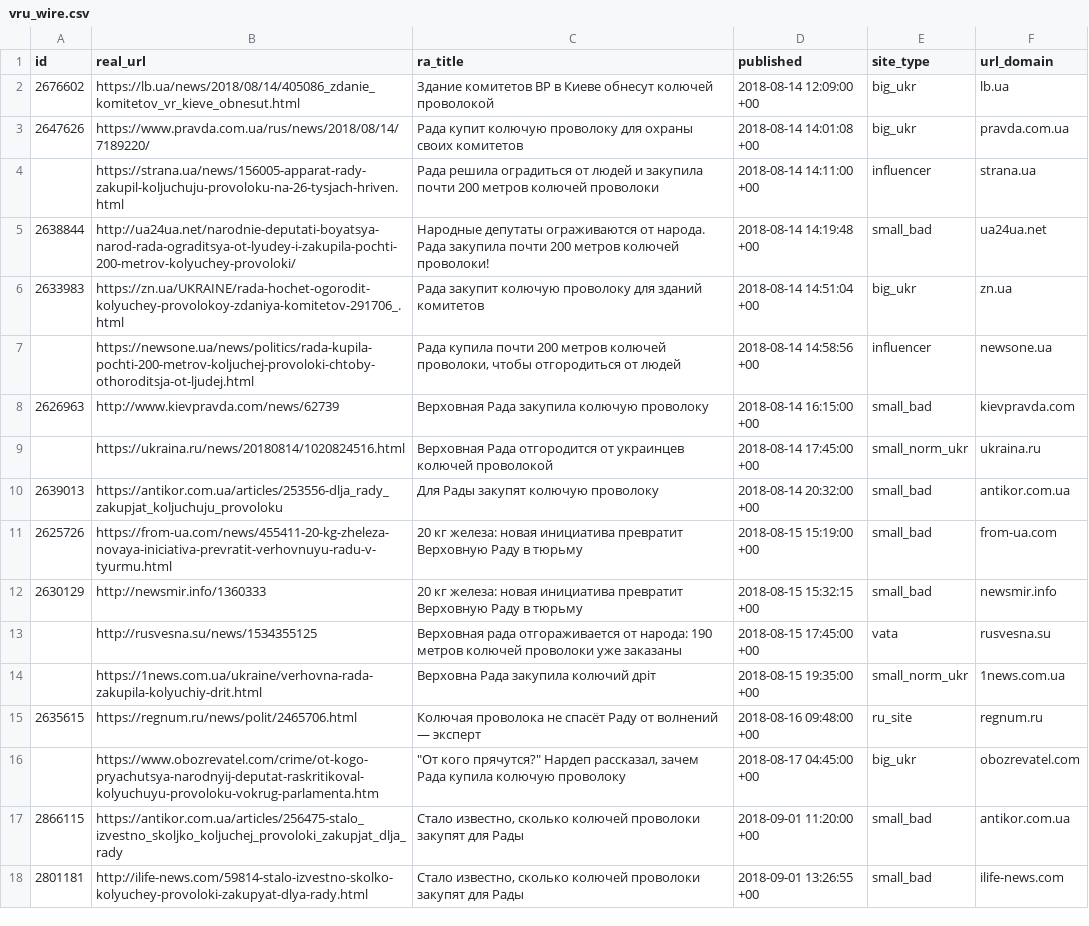
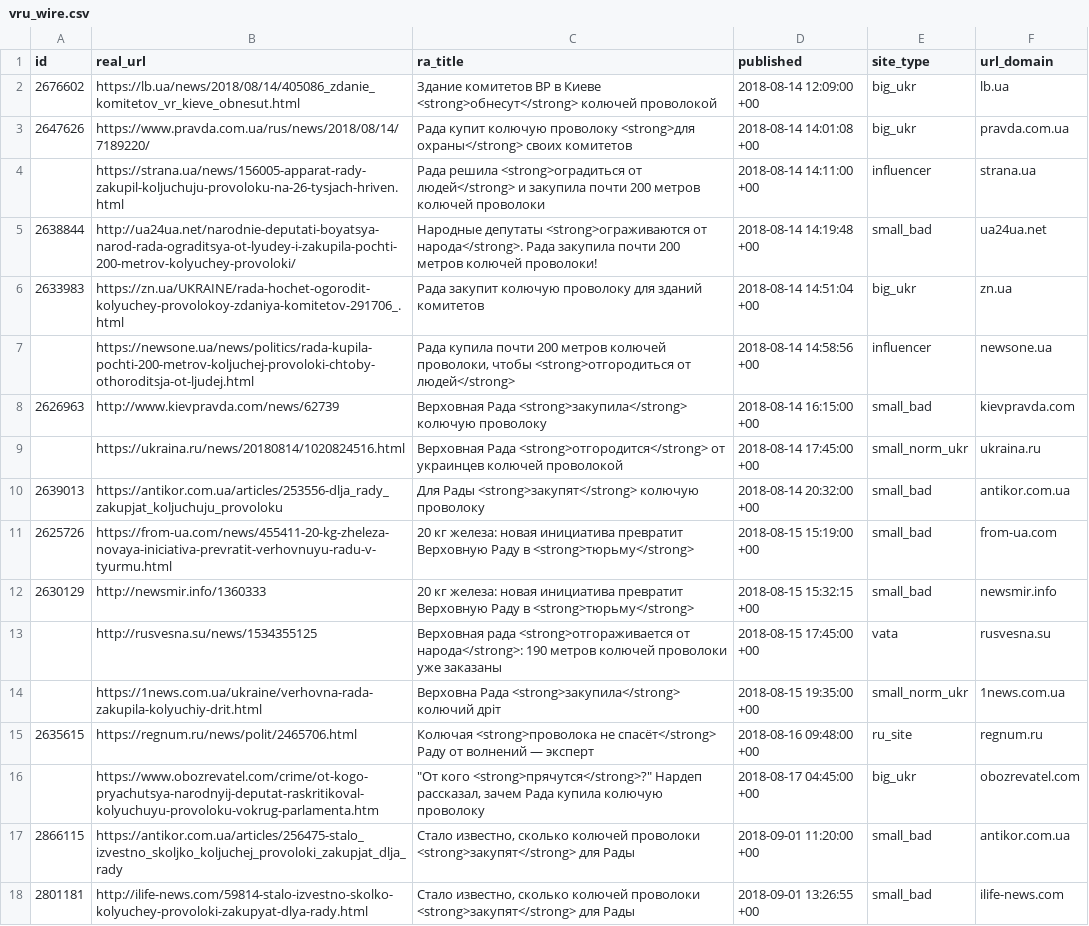
Before and after one commit to texty/manipulative_news, a CSV file: vru_wire.csv, drawn as a sheet; the diff names each change by its address in the sheet, - before the commit and + after, or states it on an @@ line.

```diff
--- a/vru_wire.csv
+++ b/vru_wire.csv
-C2 (ra_title): …в Киеве обнесут колючей проволокой
+C2 (ra_title): …в Киеве <strong>обнесут</strong> колючей проволокой
-C3 (ra_title): …колючую проволоку для охраны своих комитетов
+C3 (ra_title): …колючую проволоку <strong>для охраны</strong> своих комитетов
-C4 (ra_title): Рада решила оградиться от людей и закупила…
+C4 (ra_title): Рада решила <strong>оградиться от людей</strong> и закупила…
-C5 (ra_title): Народные депутаты ограживаются от народа. Рада закупила…
+C5 (ra_title): Народные депутаты <strong>ограживаются от народа</strong>. Рада закупила…
-C7 (ra_title): …проволоки, чтобы отгородиться от людей
+C7 (ra_title): …проволоки, чтобы <strong>отгородиться от людей</strong>
-C8 (ra_title): Верховная Рада закупила колючую проволоку
+C8 (ra_title): Верховная Рада <strong>закупила</strong> колючую проволоку
-C9 (ra_title): Верховная Рада отгородится от украинцев…
+C9 (ra_title): Верховная Рада <strong>отгородится</strong> от украинцев…
-C10 (ra_title): Для Рады закупят колючую проволоку
+C10 (ra_title): Для Рады <strong>закупят</strong> колючую проволоку
-C11:C12 (ra_title): …Раду в тюрьму
+C11:C12 (ra_title): …Раду в <strong>тюрьму</strong>
-C13 (ra_title): Верховная рада отгораживается от народа: 190 метров…
+C13 (ra_title): Верховная рада <strong>отгораживается от народа</strong>: 190 метров…
-C14 (ra_title): Верховна Рада закупила колючий дріт
+C14 (ra_title): Верховна Рада <strong>закупила</strong> колючий дріт
-C15 (ra_title): Колючая проволока не спасёт Раду от…
+C15 (ra_title): Колючая <strong>проволока не спасёт</strong> Раду от…
-C16 (ra_title): "От кого прячутся?" Нардеп рассказал,…
+C16 (ra_title): "От кого <strong>прячутся</strong>?" Нардеп рассказал,…
-C17:C18 (ra_title): …колючей проволоки закупят для Рады
+C17:C18 (ra_title): …колючей проволоки <strong>закупят</strong> для Рады
```
Also changed, not shown: 15 other files.
